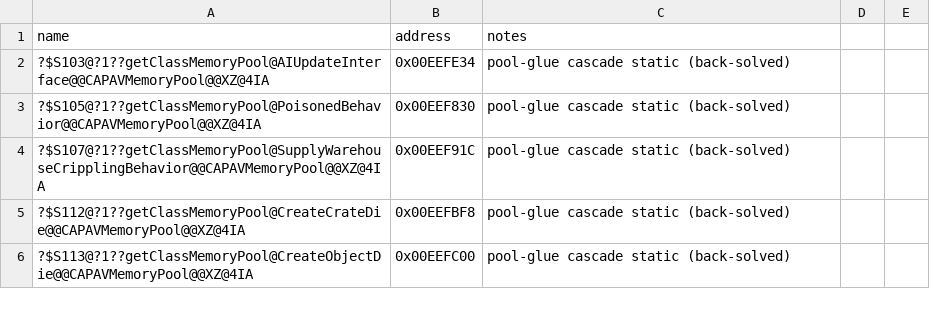
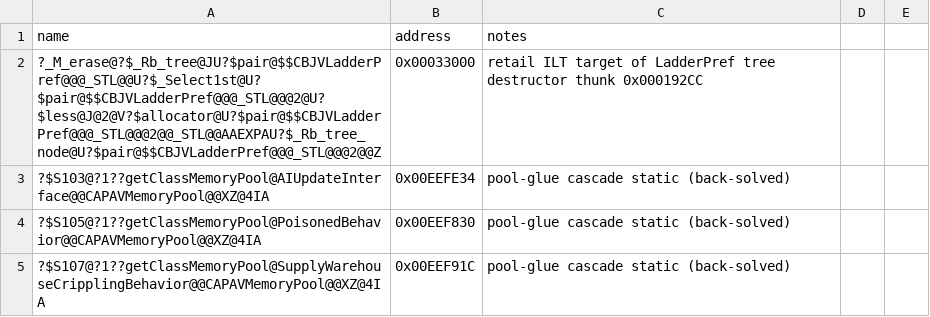
Before and after one commit to Doble-K/Open-BFME-1, a CSV file: reverse/symbols.csv, drawn as a sheet; only a part is shown; the shorter side is filled out with more unchanged rows.

Commit message:
Luna Open-BFME5 convert payload and LadderPref thunks

```diff
--- a/reverse/symbols.csv
+++ b/reverse/symbols.csv
@@ -1,2 +1,3 @@
 name,address,notes
+?_M_erase@?$_Rb_tree@JU?$pair@$$CBJVLadderPref@@@_STL@@U?$_Select1st@U?$pair@$$CBJVLadderPref@@@_STL@@@2@U?$less@J@2@V?$allocator@U?$pair@$$CBJVLadderPref@@@_STL@@@2@@_STL@@AAEXPAU?$_Rb_tree_node@U?$pair@$$CBJVLadderPref@@@_STL@@@2@@Z,0x00033000,retail ILT target of LadderPref tree destructor thunk 0x000192CC
 ?$S103@?1??getClassMemoryPool@AIUpdateInterface@@CAPAVMemoryPool@@XZ@4IA,0x00EEFE34,pool-glue cascade static (back-solved)
```
Also changed, not shown: 5 other files.
